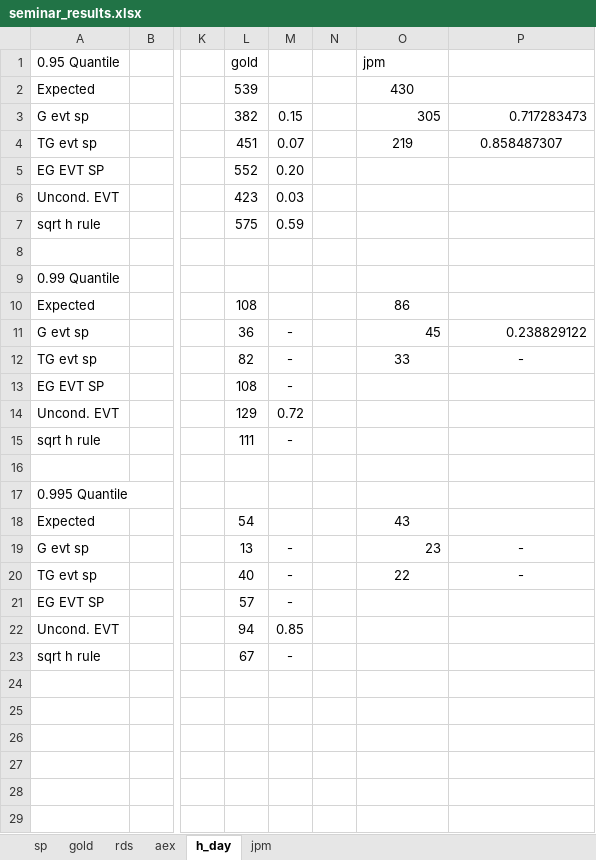
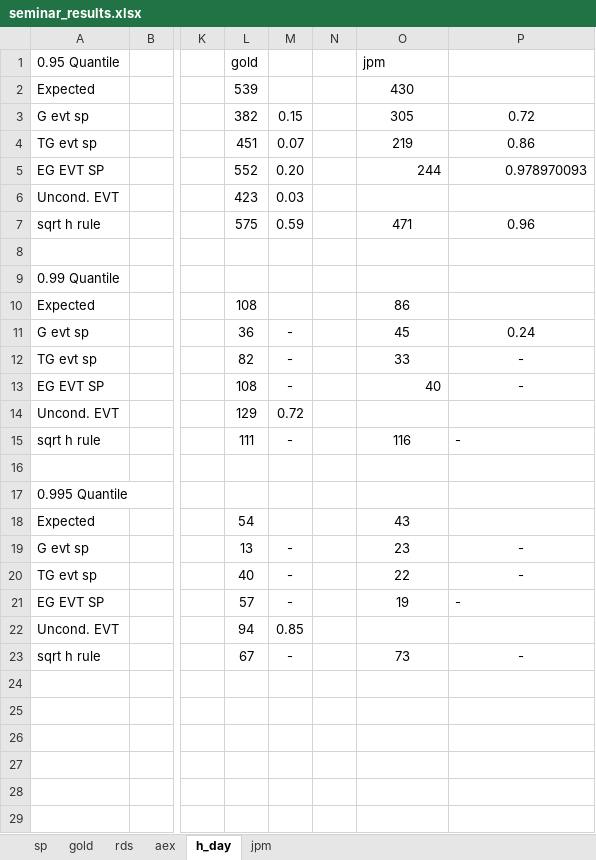
Before and after one commit to Stanimir-Ivanov/Quant-Finance-Seminar, an Excel workbook: Results/seminar_results.xlsx, sheet h_day, drawn as a sheet; only a part is shown, gaps mark what is left out; values as stored, in another font and other column widths than the file's, no borders; the diff names each change by its address in the sheet, - before the commit and + after, or states it on an @@ line.

```diff
--- a/Results/seminar_results.xlsx (sheet h_day)
+++ b/Results/seminar_results.xlsx (sheet h_day)
-O3:P3 alignment: right
+O3:P3 alignment: center
-P3: 0.717283473
+P3: 0.72
-P4: 0.858487307
+P4: 0.86
-O5: (empty)
+O5: 244
-P5: (empty)
+P5: 0.978970093
-O7: (empty)
+O7: 471
-P7: (empty)
+P7: 0.96
-O11:P11 alignment: right
+O11:P11 alignment: center
-P11: 0.238829122
+P11: 0.24
-O13: (empty)
+O13: 40
-P13: (empty)
+P13: -
-O15: (empty)
+O15: 116
-P15: (empty)
+P15: -
-O19 alignment: right
+O19 alignment: center
-O21: (empty)
+O21: 19
-P21: (empty)
+P21: -
-O23: (empty)
+O23: 73
-P23: (empty)
+P23: -
```
Also changed, not shown: sheet jpm.
